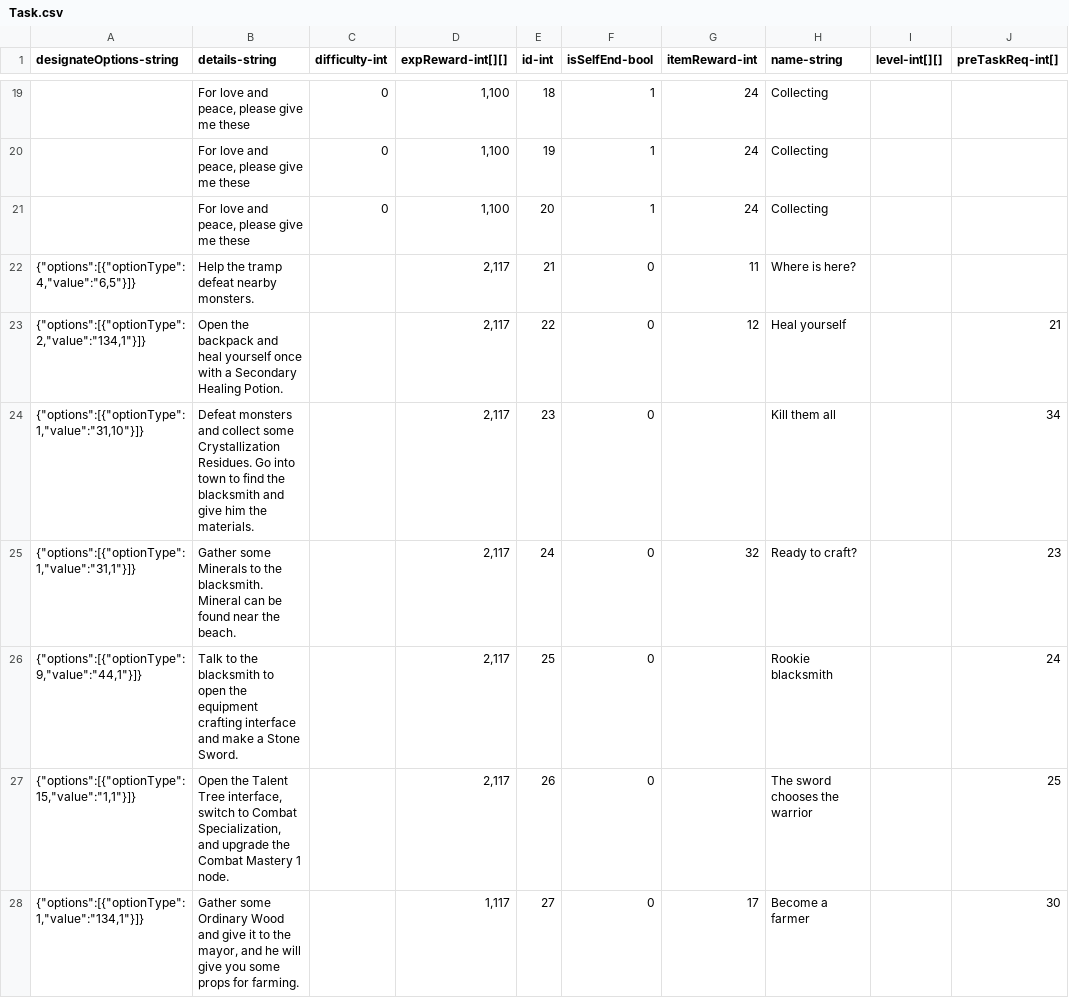
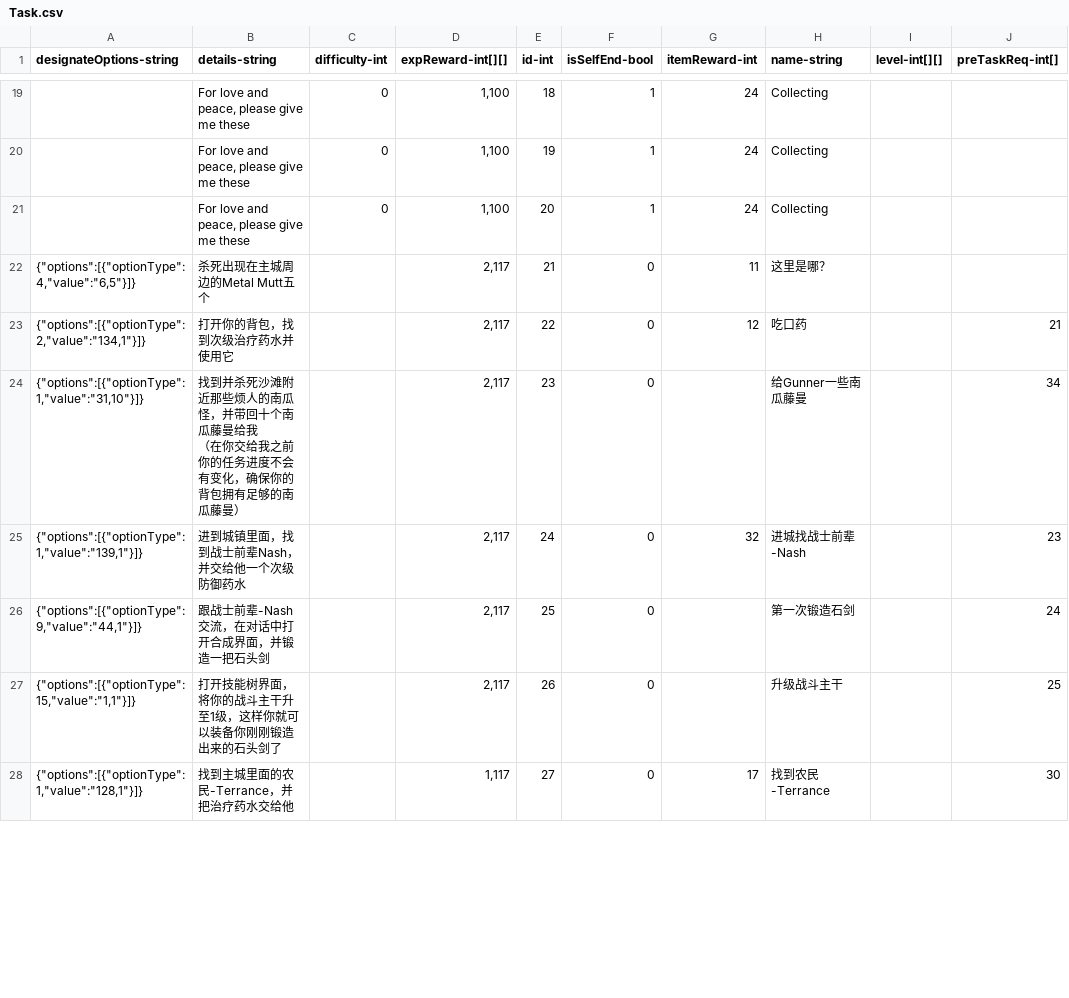
Before and after one commit to qqoo6789/shared-unity-core, a CSV file: Res/DataTable/Csv/Task.csv, drawn as a sheet; only a part is shown, gaps mark what is left out; ↵ is a line break in a cell; the diff covers the shown part only; the diff names each change by its address in the sheet, - before the commit and + after, or states it on an @@ line.

Commit message:
Use chinese task

```diff
--- a/Res/DataTable/Csv/Task.csv
+++ b/Res/DataTable/Csv/Task.csv
-B22 (details-string): Help the tramp defeat nearby monsters.
+B22 (details-string): 杀死出现在主城周边的Metal Mutt五个
-H22 (name-string): Where is here?
+H22 (name-string): 这里是哪？
-B23 (details-string): Open the backpack and heal yourself once with a Secondary Healing Potion.
+B23 (details-string): 打开你的背包，找到次级治疗药水并使用它
-H23 (name-string): Heal yourself
+H23 (name-string): 吃口药
-B24 (details-string): Defeat monsters and collect some Crystallization Residues. Go into town to find the blacksmith and give him the materials.
+B24 (details-string): 找到并杀死沙滩附近那些烦人的南瓜怪，并带回十个南瓜藤曼给我 ↵ （在你交给我之前你的任务进度不会有变化，确保你的背包拥有足够的南瓜藤曼）
-H24 (name-string): Kill them all
+H24 (name-string): 给Gunner一些南瓜藤曼
-A25 (designateOptions-string): {"options":[{"optionType":1,"value":"31,1"}]}
+A25 (designateOptions-string): {"options":[{"optionType":1,"value":"139,1"}]}
-B25 (details-string): Gather some Minerals to the blacksmith. Mineral can be found near the beach.
+B25 (details-string): 进到城镇里面，找到战士前辈Nash，并交给他一个次级防御药水
-H25 (name-string): Ready to craft?
+H25 (name-string): 进城找战士前辈-Nash
-B26 (details-string): Talk to the blacksmith to open the equipment crafting interface and make a Stone Sword.
+B26 (details-string): 跟战士前辈-Nash交流，在对话中打开合成界面，并锻造一把石头剑
-H26 (name-string): Rookie blacksmith
+H26 (name-string): 第一次锻造石剑
-B27 (details-string): Open the Talent Tree interface, switch to Combat Specialization, and upgrade the Combat Mastery 1 node.
+B27 (details-string): 打开技能树界面，将你的战斗主干升至1级，这样你就可以装备你刚刚锻造出来的石头剑了
-H27 (name-string): The sword chooses the warrior
+H27 (name-string): 升级战斗主干
-A28 (designateOptions-string): {"options":[{"optionType":1,"value":"134,1"}]}
+A28 (designateOptions-string): {"options":[{"optionType":1,"value":"128,1"}]}
-B28 (details-string): Gather some Ordinary Wood and give it to the mayor, and he will give you some props for farming.
+B28 (details-string): 找到主城里面的农民-Terrance，并把治疗药水交给他
-H28 (name-string): Become a farmer
+H28 (name-string): 找到农民-Terrance
```
Also changed, not shown: 27 edited cells elsewhere in this file, 3 other files.
